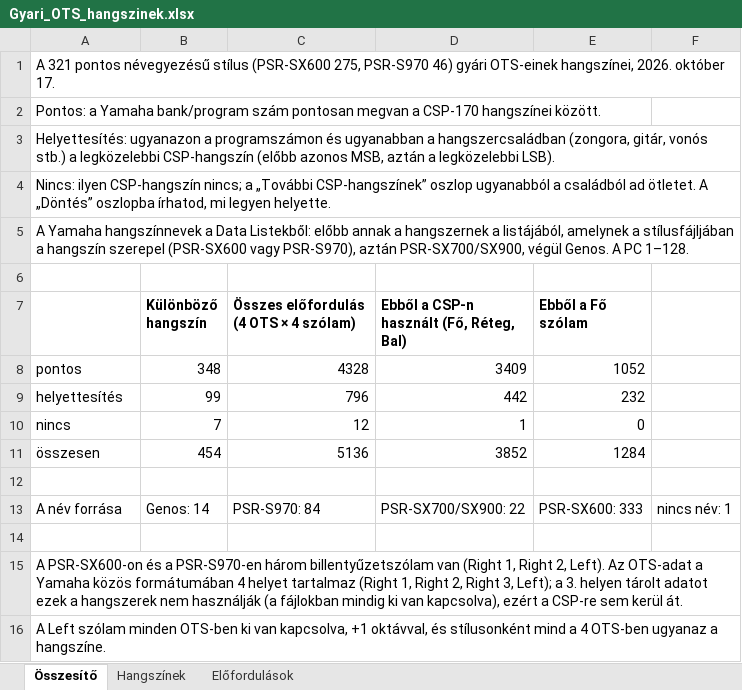
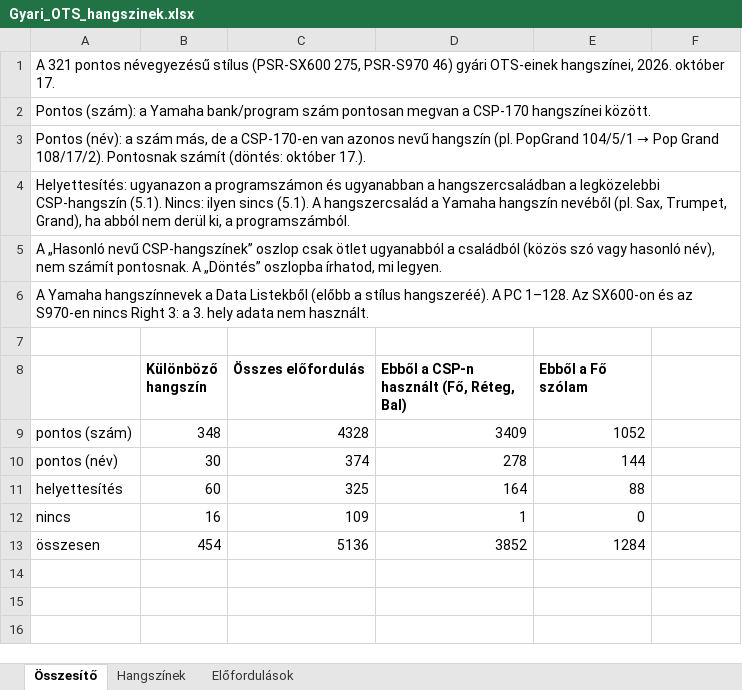
Before and after one commit to Viktor318/conpianist, an Excel workbook: docs/Gyari_OTS_hangszinek.xlsx, sheet Összesítő, drawn as a sheet; values as stored, in another font and other column widths than the file's, no borders; removed rows and columns are numbered as before the commit, all else as after; the diff names each change by its address in the sheet, - before the commit and + after, or states it on an @@ line.

```diff
--- a/docs/Gyari_OTS_hangszinek.xlsx (sheet Összesítő)
+++ b/docs/Gyari_OTS_hangszinek.xlsx (sheet Összesítő)
-A2: Pontos: a Yamaha…
+A2: Pontos (szám): a Yamaha…
@@ A3: Helyettesítés: ugyanazon a programszámon és ugyanabban a hangszercsaládban (zongora, gitár, vonós stb.) a legközelebbi CSP-hangszín (előbb azonos MSB, aztán a legközelebbi LSB). → Pontos (név): a szám más, de a CSP-170-en van azonos nevű hangszín (pl. PopGrand 104/5/1 → Pop Grand 108/17/2). Pontosnak számít (döntés: október 17.). @@
-A4: Nincs: ilyen CSP-hangszín nincs; a „További CSP-hangszínek” oszlop ugyanabból a családból ad ötletet. A „Döntés” oszlopba írhatod, mi legyen helyette.
+A4: Helyettesítés: ugyanazon a programszámon és ugyanabban a hangszercsaládban a legközelebbi CSP-hangszín (5.1). Nincs: ilyen sincs (5.1). A hangszercsalád a Yamaha hangszín nevéből (pl. Sax, Trumpet, Grand), ha abból nem derül ki, a programszámból.
-A5: A Yamaha hangszínnevek a Data Listekből: előbb annak a hangszernek a listájából, amelynek a stílusfájljában a hangszín szerepel (PSR-SX600 vagy PSR-S970), aztán PSR-SX700/SX900, végül Genos. A PC 1–128.
+A5: A „Hasonló nevű CSP-hangszínek” oszlop csak ötlet ugyanabból a családból (közös szó vagy hasonló név), nem számít pontosnak. A „Döntés” oszlopba írhatod, mi legyen.
+row 6: A Yamaha hangszínnevek a Data Listekből (előbb a stílus hangszeréé). A PC 1–128. Az SX600-on és az S970-en nincs Right 3: a 3. hely adata nem használt.
-C8: Összes előfordulás (4 OTS × 4 szólam)
+C8: Összes előfordulás
-A9: pontos
+A9: pontos (szám)
+row 10: pontos (név) | 30 | 374 | 278 | 144
-B11 (Különböző hangszín): 99
+B11 (Különböző hangszín): 60
-C11 (Összes előfordulás): 796
+C11 (Összes előfordulás): 325
-D11: 442
+D11: 164
-E11 (Ebből a Fő szólam): 232
+E11 (Ebből a Fő szólam): 88
-B12 (Különböző hangszín): 7
+B12 (Különböző hangszín): 16
-C12 (Összes előfordulás): 12
+C12 (Összes előfordulás): 109
-row 12: (empty)
-row 13: A név forrása | Genos: 14 | PSR-S970: 84 | PSR-SX700/SX900: 22 | PSR-SX600: 333 | nincs név: 1
-row 14: (empty)
-row 15: A PSR-SX600-on és a PSR-S970-en három billentyűzetszólam van (Right 1, Right 2, Left). Az OTS-adat a Yamaha közös formátumában 4 helyet tartalmaz (Right 1, Right 2, Right 3, Left); a 3. helyen tárolt adatot ezek a hangszerek nem használják (a fájlokban mindig ki van kapcsolva), ezért a CSP-re sem kerül át.
-row 16: A Left szólam minden OTS-ben ki van kapcsolva, +1 oktávval, és stílusonként mind a 4 OTS-ben ugyanaz a hangszíne.
```
Also changed, not shown: sheet Hangszínek, sheet Előfordulások, 1 other file.
